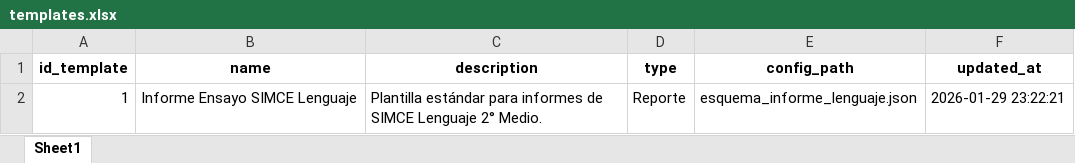
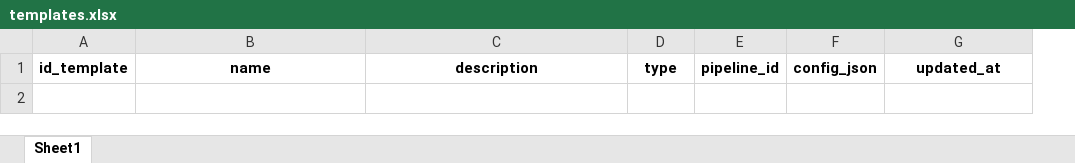
Before and after one commit to mgodoydiaz/report_generator, an Excel workbook: data/database/templates.xlsx, sheet Sheet1, drawn as a sheet; values as stored, in another font and other column widths than the file's, no borders; removed rows and columns are numbered as before the commit, all else as after; the diff names each change by its address in the sheet, - before the commit and + after, or states it on an @@ line.

Commit message:
feat: dark mode, user-spanish things, configuration's pipeline forms and format, tools to db-json-ify configs

```diff
--- a/data/database/templates.xlsx (sheet Sheet1)
+++ b/data/database/templates.xlsx (sheet Sheet1)
-column E, row 1: config_path
+column E, row 1: pipeline_id
+column F, row 1: config_json
-row 2: 1 | Informe Ensayo SIMCE Lenguaje | Plantilla estándar para informes de SIMCE Lenguaje 2° Medio. | Reporte | esquema_informe_lenguaje.json | 2026-01-29 23:22:21
```
Also changed, not shown: data/database/pipelines.xlsx, 16 other files.
